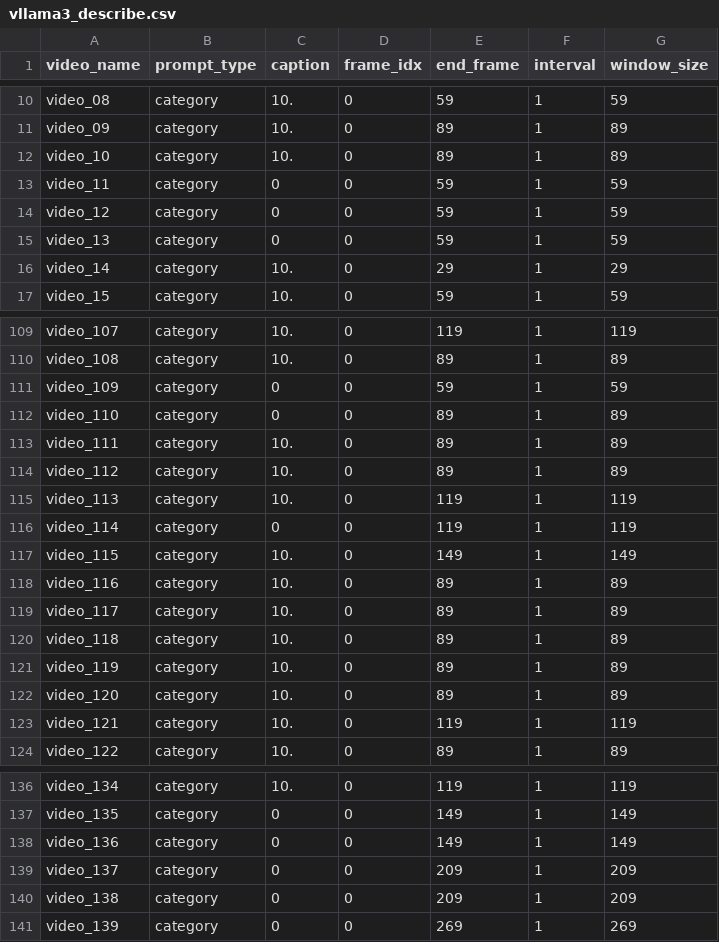
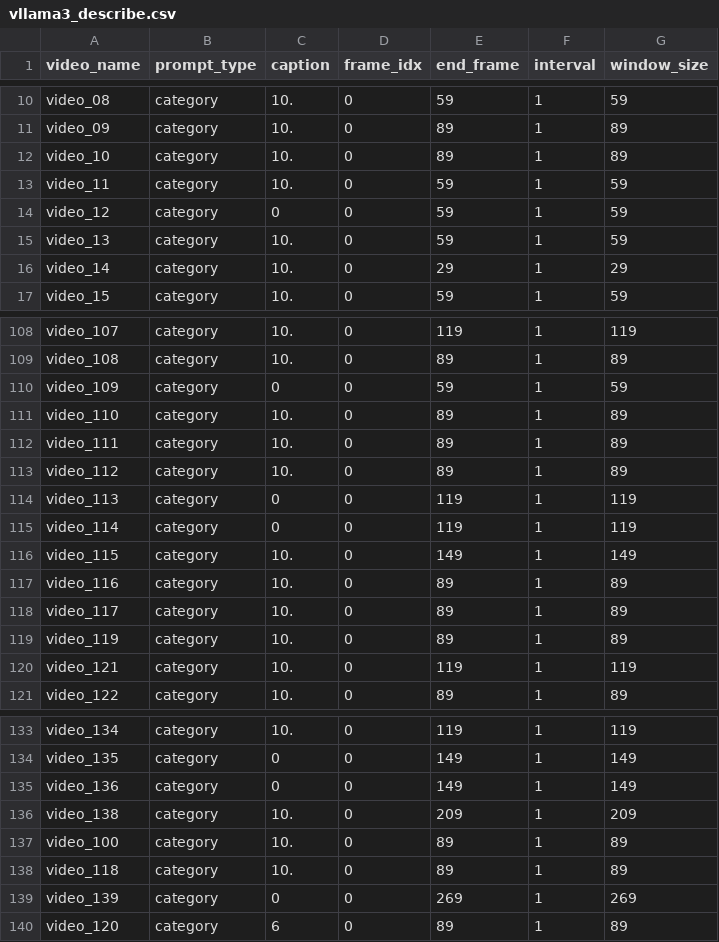
Before and after one commit to tbosse20/gest_VLM_eval, a CSV file: results/data/category_extend/vllama3_describe.csv, drawn as a sheet; only a part is shown, gaps mark what is left out; the diff covers the shown part only.

```diff
--- a/results/data/category_extend/vllama3_describe.csv
+++ b/results/data/category_extend/vllama3_describe.csv
@@ -12,5 +12,5 @@ video_09,category,10.,0,89,1,89
 video_10,category,10.,0,89,1,89
-video_11,category,0,0,59,1,59
+video_11,category,10.,0,59,1,59
 video_12,category,0,0,59,1,59
-video_13,category,0,0,59,1,59
+video_13,category,10.,0,59,1,59
 video_14,category,10.,0,29,1,29
@@ -111,6 +110,6 @@ video_108,category,10.,0,89,1,89
 video_109,category,0,0,59,1,59
-video_110,category,0,0,89,1,89
+video_110,category,10.,0,89,1,89
 video_111,category,10.,0,89,1,89
 video_112,category,10.,0,89,1,89
-video_113,category,10.,0,119,1,119
+video_113,category,0,0,119,1,119
 video_114,category,0,0,119,1,119
@@ -119,5 +118,3 @@ video_116,category,10.,0,89,1,89
 video_117,category,10.,0,89,1,89
-video_118,category,10.,0,89,1,89
 video_119,category,10.,0,89,1,89
-video_120,category,10.,0,89,1,89
 video_121,category,10.,0,119,1,119
@@ -138,4 +135,6 @@ video_135,category,0,0,149,1,149
 video_136,category,0,0,149,1,149
-video_137,category,0,0,209,1,209
-video_138,category,0,0,209,1,209
+video_138,category,10.,0,209,1,209
+video_100,category,10.,0,89,1,89
+video_118,category,10.,0,89,1,89
 video_139,category,0,0,269,1,269
+video_120,category,6,0,89,1,89
```
Also changed, not shown: 19 edited cells elsewhere in this file, 5 other files.
